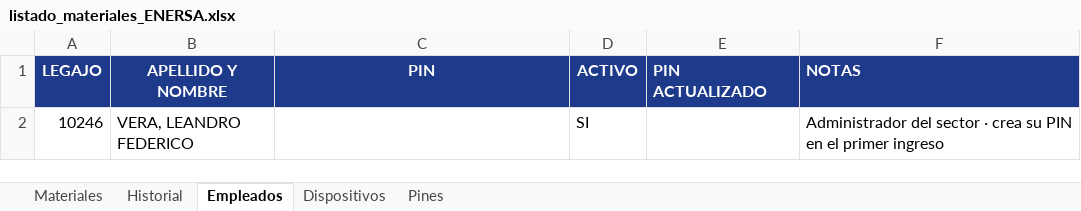
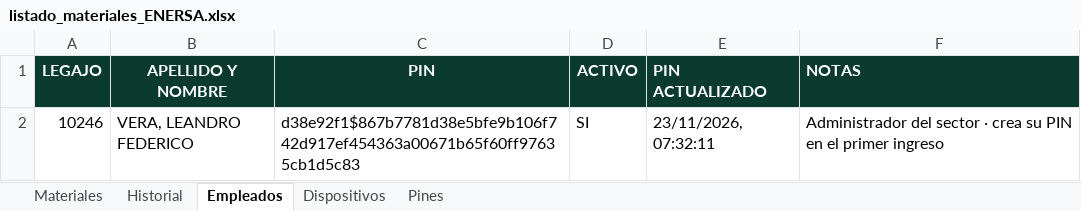
Before and after one commit to LEAVERA77/MaterialesNoMatriculadosGeneral, an Excel workbook: listado_materiales_ENERSA.xlsx, sheet Empleados, drawn as a sheet; values as stored, in another font and other column widths than the file's, no borders; the diff names each change by its address in the sheet, - before the commit and + after, or states it on an @@ line.

```diff
--- a/listado_materiales_ENERSA.xlsx (sheet Empleados)
+++ b/listado_materiales_ENERSA.xlsx (sheet Empleados)
-A1:F1 fill: #1E3A8A
+A1:F1 fill: #0B3B2E
-C2 (PIN): (empty)
+C2 (PIN): d38e92f1$867b7781d38e5bfe9b106f742d917ef454363a00671b65f60ff97635cb1d5c83
-E2 (PIN ACTUALIZADO): (empty)
+E2 (PIN ACTUALIZADO): 23/11/2026, 07:32:11
```
Also changed, not shown: sheet Pines.
